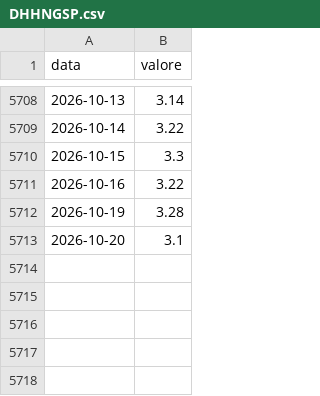
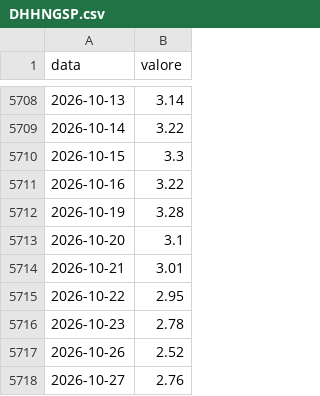
Before and after one commit to yahyaallouchi5-2025/cot-radar, a CSV file: DHHNGSP.csv, drawn as a sheet; only a part is shown, gaps mark what is left out; the diff names each change by its address in the sheet, - before the commit and + after, or states it on an @@ line.

```diff
--- a/DHHNGSP.csv
+++ b/DHHNGSP.csv
+row 5714: 2026-10-21 | 3.01
+row 5715: 2026-10-22 | 2.95
+row 5716: 2026-10-23 | 2.78
+row 5717: 2026-10-26 | 2.52
+row 5718: 2026-10-27 | 2.76
```
